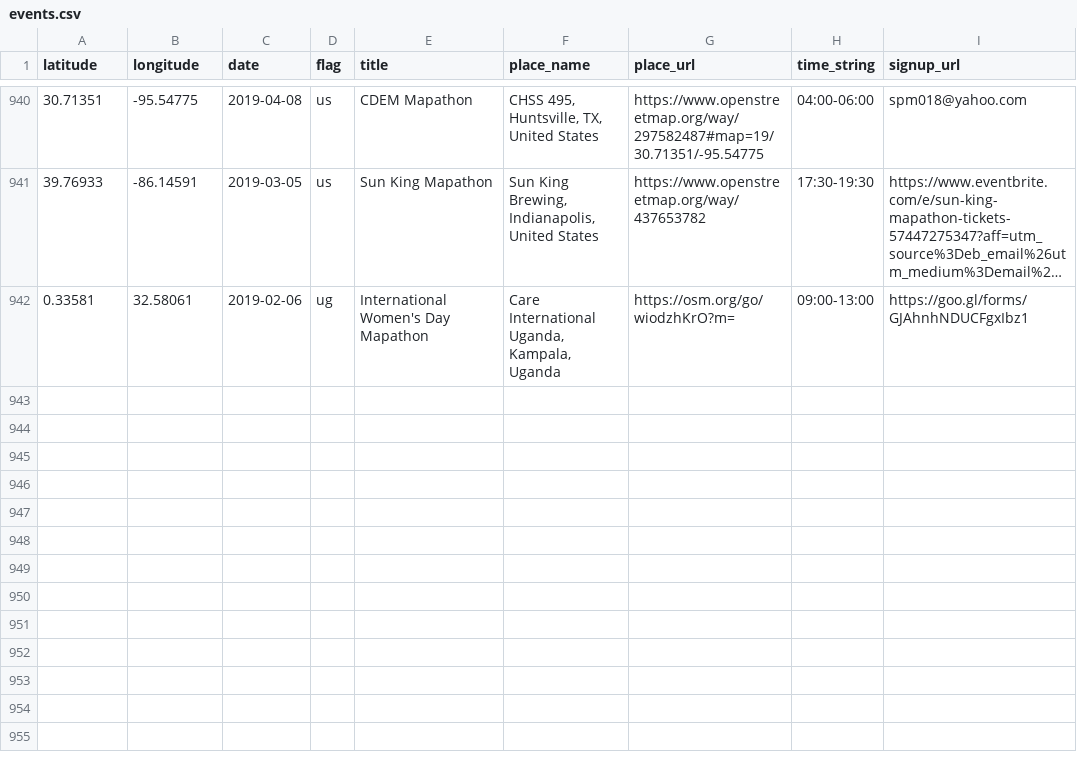
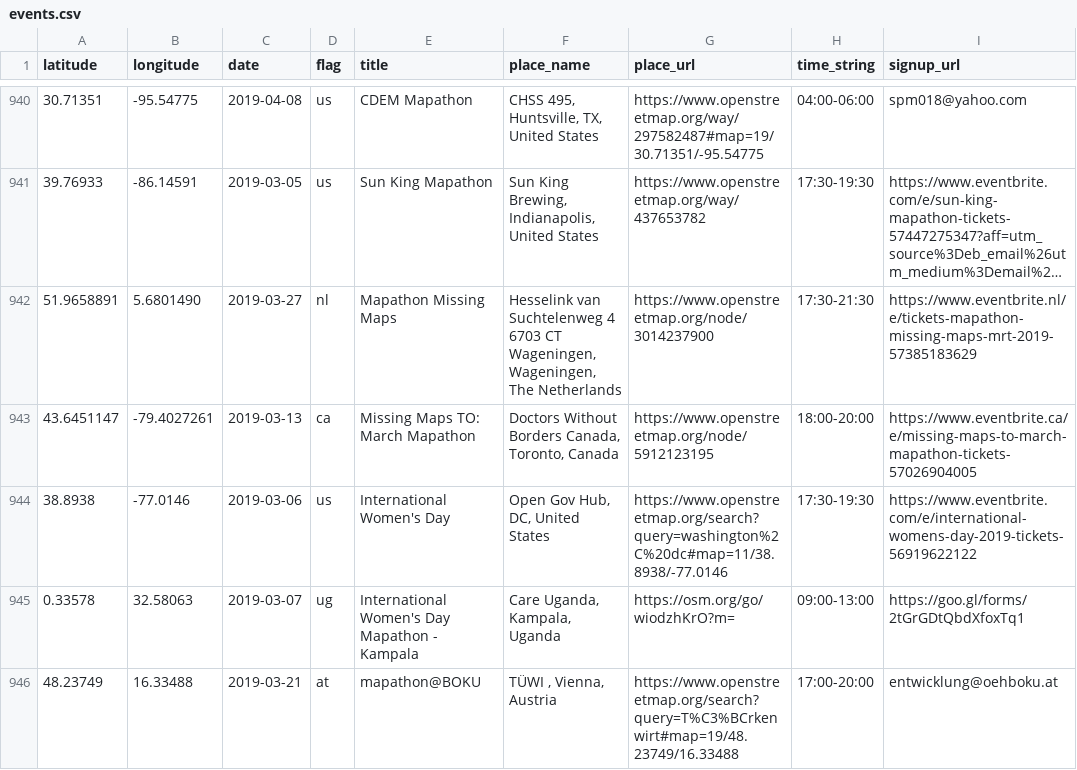
Before and after one commit to MissingMaps/events, a CSV file: events.csv, drawn as a sheet; only a part is shown, gaps mark what is left out; long unchanged cells end in …; addresses are those after the commit; the diff names each change by its address in the sheet, - before the commit and + after, or states it on an @@ line.

Commit message:
Update events.csv

```diff
--- a/events.csv
+++ b/events.csv
+row 942: 51.9658891 | 5.6801490 | 2019-03-27 | nl | Mapathon Missing Maps | Hesselink van Suchtelenweg 4 6703 CT Wageningen, Wageningen, The Netherlands | https://www.openstreetmap.org/node/3014237900 | 17:30-21:30 | https://www.eventbrite.nl/e/tickets-mapathon-missing-maps-mrt-2019-57385183629
+row 943: 43.6451147 | -79.4027261 | 2019-03-13 | ca | Missing Maps TO: March Mapathon | Doctors Without Borders Canada, Toronto, Canada | https://www.openstreetmap.org/node/5912123195 | 18:00-20:00 | https://www.eventbrite.ca/e/missing-maps-to-march-mapathon-tickets-57026904005
+row 944: 38.8938 | -77.0146 | 2019-03-06 | us | International Women's Day | Open Gov Hub, DC, United States | https://www.openstreetmap.org/search?query=washington%2C%20dc#map=11/38.8938/-77.0146 | 17:30-19:30 | https://www.eventbrite.com/e/international-womens-day-2019-tickets-56919622122
-A945 (latitude): 0.33581
+A945 (latitude): 0.33578
-B945 (longitude): 32.58061
+B945 (longitude): 32.58063
-C945 (date): 2019-02-06
+C945 (date): 2019-03-07
-E945 (title): International Women's Day Mapathon
+E945 (title): International Women's Day Mapathon - Kampala
-F945 (place_name): Care International Uganda, Kampala, Uganda
+F945 (place_name): Care Uganda, Kampala, Uganda
-I945 (signup_url): https://goo.gl/forms/GJAhnhNDUCFgxIbz1
+I945 (signup_url): https://goo.gl/forms/2tGrGDtQbdXfoxTq1
+row 946: 48.23749 | 16.33488 | 2019-03-21 | at | mapathon@BOKU | TÜWI , Vienna, Austria | https://www.openstreetmap.org/search?query=T%C3%BCrkenwirt#map=19/48.23749/16.33488 | 17:00-20:00 | entwicklung@oehboku.at
```
